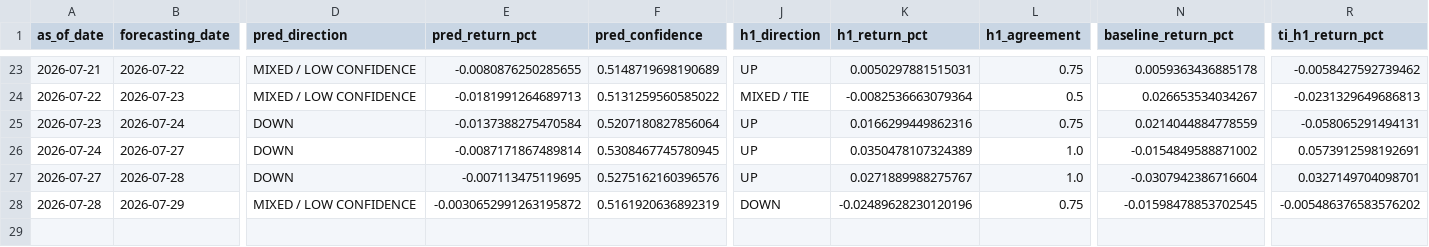
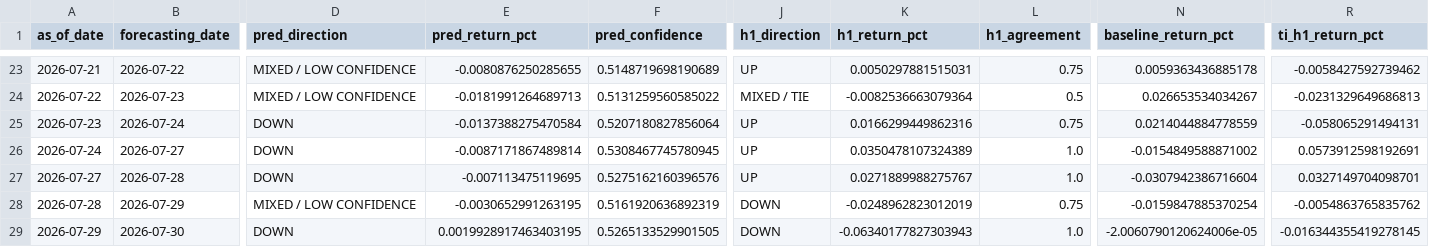
Before and after one commit to velizarMitov/EURUSD-prophet, a CSV file: results/prediction_log.csv, drawn as a sheet; only a part is shown, gaps mark what is left out; rows hold the shown columns only; the diff names each change by its address in the sheet, - before the commit and + after, or states it on an @@ line.

```diff
--- a/results/prediction_log.csv
+++ b/results/prediction_log.csv
-E28 (pred_return_pct): -0.0030652991263195872
+E28 (pred_return_pct): -0.0030652991263195
-K28 (h1_return_pct): -0.02489628230120196
+K28 (h1_return_pct): -0.0248962823012019
-N28 (baseline_return_pct): -0.01598478853702545
+N28 (baseline_return_pct): -0.0159847885370254
-R28 (ti_h1_return_pct): -0.005486376583576202
+R28 (ti_h1_return_pct): -0.0054863765835762
+row 29: 2026-07-29 | 2026-07-30 | DOWN | 0.0019928917463403195 | 0.5265133529901505 | DOWN | -0.06340177827303943 | 1.0 | -2.0060790120624006e-05 | -0.016344355419278145
```
Also changed, not shown: results/policy_rate_differential.csv, results/vix.csv, 6 other files.
